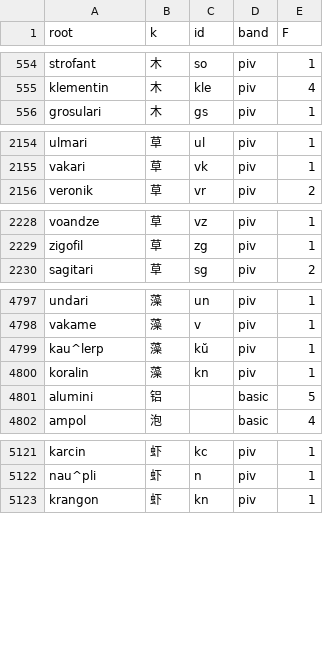
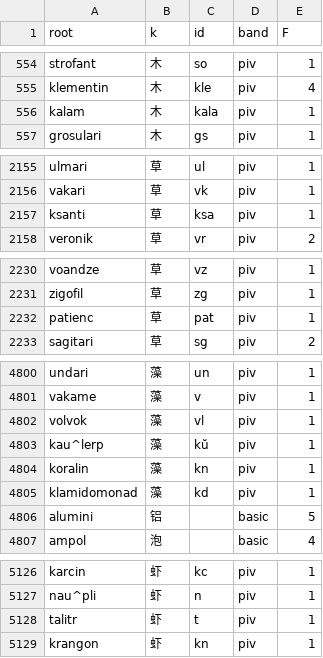
Before and after one commit to Takatakatake/kanji_assign, a CSV file: _gas_identifier_out.csv, drawn as a sheet; only a part is shown, gaps mark what is left out; the diff covers the shown part only.

```diff
--- a/_gas_identifier_out.csv
+++ b/_gas_identifier_out.csv
@@ -555,2 +555,3 @@
 "klementin","木","kle","piv","4"
+"kalam","木","kala","piv","1"
 "grosulari","木","gs","piv","1"
@@ -2155,2 +2156,3 @@
 "vakari","草","vk","piv","1"
+"ksanti","草","ksa","piv","1"
 "veronik","草","vr","piv","2"
@@ -2229,2 +2231,3 @@
 "zigofil","草","zg","piv","1"
+"patienc","草","pat","piv","1"
 "sagitari","草","sg","piv","2"
@@ -4798,4 +4801,6 @@
 "vakame","藻","v","piv","1"
+"volvok","藻","vl","piv","1"
 "kau^lerp","藻","kŭ","piv","1"
 "koralin","藻","kn","piv","1"
+"klamidomonad","藻","kd","piv","1"
 "alumini","铝","","basic","5"
@@ -5122,2 +5127,3 @@
 "nau^pli","虾","n","piv","1"
+"talitr","虾","t","piv","1"
 "krangon","虾","kn","piv","1"
```
Also changed, not shown: 1 added row and 1 edited cell elsewhere in this file, _identifier_sidecar.tsv, _kanji_map_master.tsv, 9 other files.
